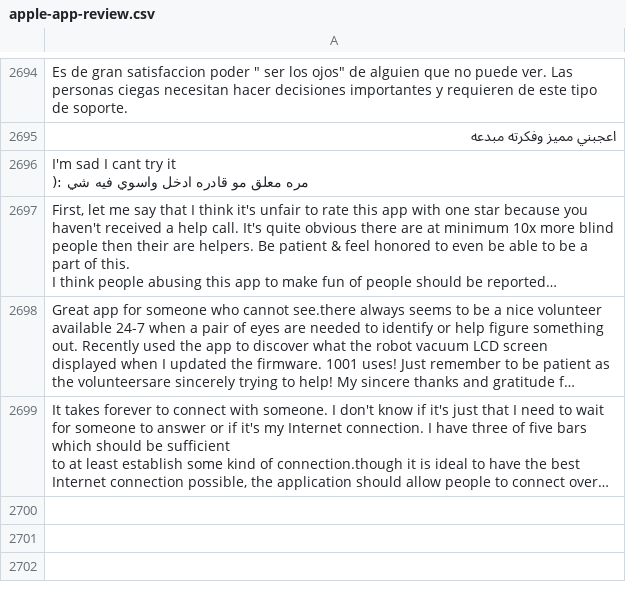
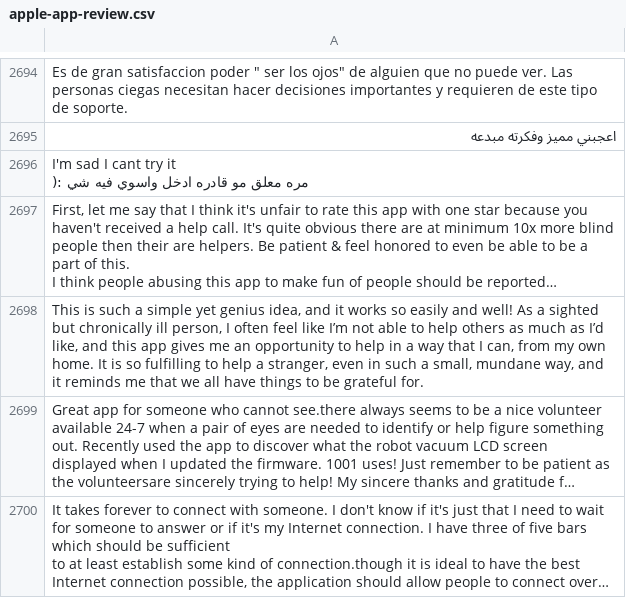
Before and after one commit to wanghaisheng/autoscraper-changes, a CSV file: apple-app-review.csv, drawn as a sheet; only a part is shown, gaps mark what is left out; long unchanged cells end in …; the diff names each change by its address in the sheet, - before the commit and + after, or states it on an @@ line.

```diff
--- a/apple-app-review.csv
+++ b/apple-app-review.csv
+row 2698: This is such a simple yet genius idea, and it works so easily and well! As a sighted but chronically ill person, I often feel like I’m not able to help others as much as I’d like, and this app gives me an opportunity to help in a way that I can, from my own home. It is so fulfilling to help a stranger, even in such a small, mundane way, and it reminds me that we all have things to be grateful for.
```
Also changed, not shown: 1 other file.
